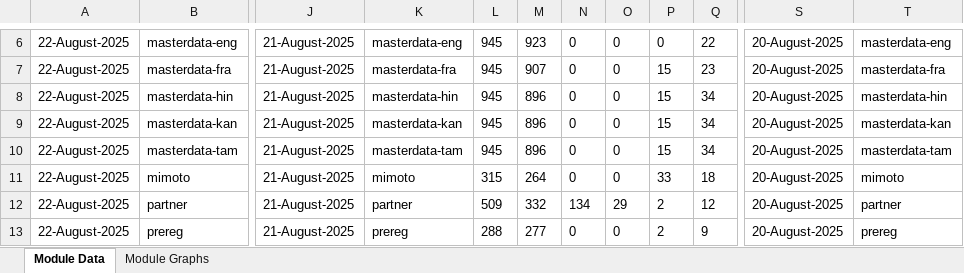
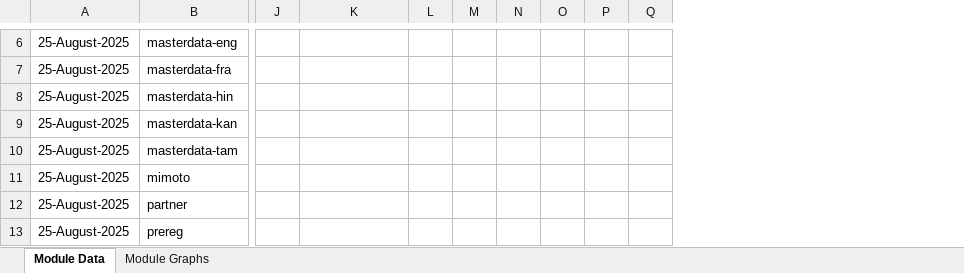
Before and after one commit to mosip/test-management, an Excel workbook: minio-report-tracker/xlxs/released.xlsx, sheet Module Data, drawn as a sheet; only a part is shown, gaps mark what is left out; values as stored, in another font and other column widths than the file's, no borders; removed rows and columns are numbered as before the commit, all else as after; the diff covers the shown part only; the diff names each change by its address in the sheet, - before the commit and + after, or states it on an @@ line.

```diff
--- a/minio-report-tracker/xlxs/released.xlsx (sheet Module Data)
+++ b/minio-report-tracker/xlxs/released.xlsx (sheet Module Data)
-column A, rows 6-13: all 22-August-2025
+column A, rows 6-13: all 25-August-2025
-column J, rows 6-13: all 21-August-2025
+column J, empty
-column S, rows 6-13: all 20-August-2025
-column T, rows 6-13: masterdata-eng | masterdata-fra | masterdata-hin | masterdata-kan | masterdata-tam | mimoto | partner | prereg
-K6: masterdata-eng
+K6: (empty)
-L6:L10: 945
+L6:L10: (empty)
-M6: 923
+M6: (empty)
-N6:N11: 0
+N6:N11: (empty)
-O6:O11: 0
+O6:O11: (empty)
-P6: 0
+P6: (empty)
-Q6: 22
+Q6: (empty)
-K7: masterdata-fra
+K7: (empty)
-M7: 907
+M7: (empty)
-P7:P10: 15
+P7:P10: (empty)
-Q7: 23
+Q7: (empty)
-K8: masterdata-hin
+K8: (empty)
-M8:M10: 896
+M8:M10: (empty)
-Q8:Q10: 34
+Q8:Q10: (empty)
-K9: masterdata-kan
+K9: (empty)
-K10: masterdata-tam
+K10: (empty)
-K11: mimoto
+K11: (empty)
-L11: 315
+L11: (empty)
-M11: 264
+M11: (empty)
-P11: 33
+P11: (empty)
-Q11: 18
+Q11: (empty)
-K12: partner
+K12: (empty)
-L12: 509
+L12: (empty)
-M12: 332
+M12: (empty)
-N12: 134
+N12: (empty)
-O12: 29
+O12: (empty)
-P12:P13: 2
+P12:P13: (empty)
-Q12: 12
+Q12: (empty)
-K13: prereg
+K13: (empty)
-L13: 288
+L13: (empty)
-M13: 277
+M13: (empty)
-N13: 0
+N13: (empty)
-O13: 0
+O13: (empty)
-Q13: 9
+Q13: (empty)
```
Also changed, not shown: 1 removed row, 16 removed columns and 31 edited cells elsewhere in this sheet, charts or pictures, minio-report-tracker/xlxs/collab.xlsx, minio-report-tracker/xlxs/dev-int.xlsx, 17 other files.
